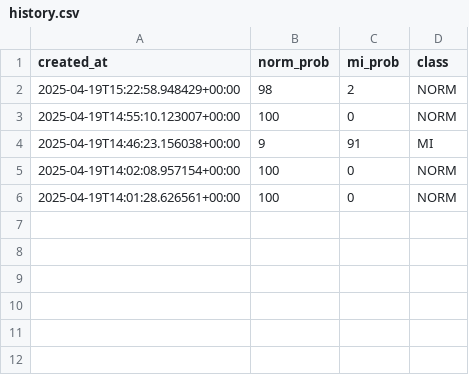
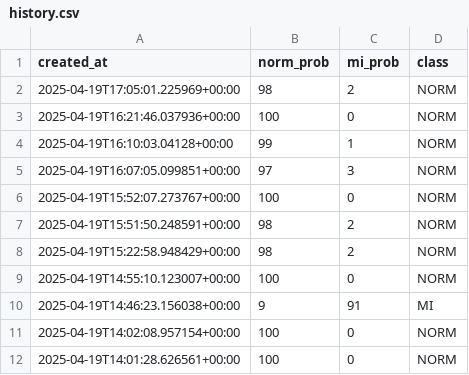
Before and after one commit to chongyiming/Gemini-API-Document-Analyzer, a CSV file: file_data/history.csv, drawn as a sheet; the diff names each change by its address in the sheet, - before the commit and + after, or states it on an @@ line.

```diff
--- a/file_data/history.csv
+++ b/file_data/history.csv
+row 2: 2025-04-19T17:05:01.225969+00:00 | 98 | 2 | NORM
+row 3: 2025-04-19T16:21:46.037936+00:00 | 100 | 0 | NORM
+row 4: 2025-04-19T16:10:03.04128+00:00 | 99 | 1 | NORM
+row 5: 2025-04-19T16:07:05.099851+00:00 | 97 | 3 | NORM
+row 6: 2025-04-19T15:52:07.273767+00:00 | 100 | 0 | NORM
+row 7: 2025-04-19T15:51:50.248591+00:00 | 98 | 2 | NORM
```
Also changed, not shown: 1 other file.
